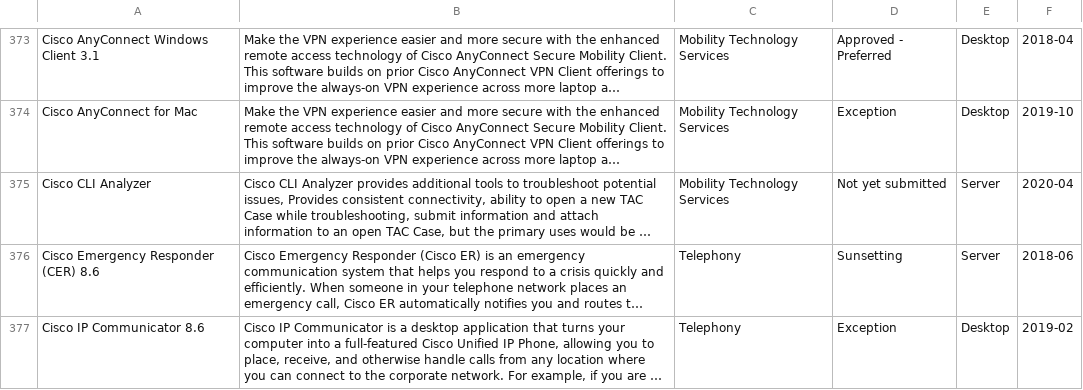
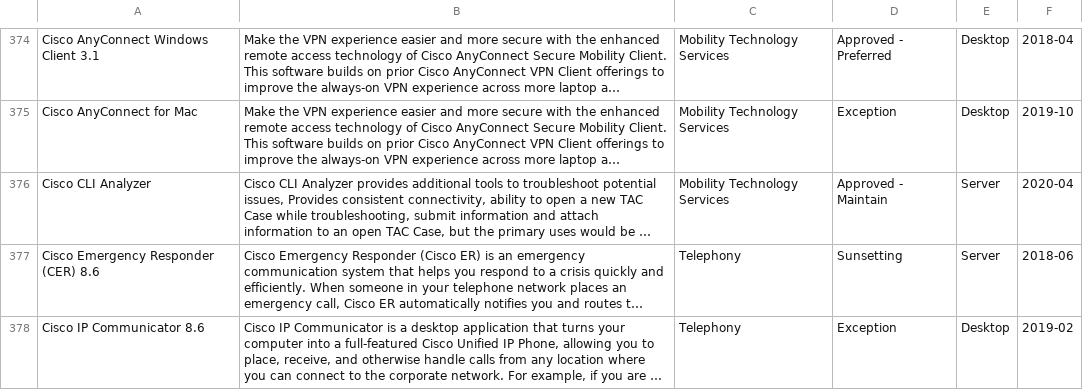
Before and after one commit to GSA/data, a CSV file: enterprise-architecture/it-standards.csv, drawn as a sheet; only a part is shown, gaps mark what is left out; long unchanged cells end in …; addresses are those after the commit; the diff covers the shown part only; the diff names each change by its address in the sheet, - before the commit and + after, or states it on an @@ line.

```diff
--- a/enterprise-architecture/it-standards.csv
+++ b/enterprise-architecture/it-standards.csv
-D376: Not yet submitted
+D376: Approved - Maintain
```
Also changed, not shown: 11 added rows, 1 removed row and 2 edited cells elsewhere in this file.
